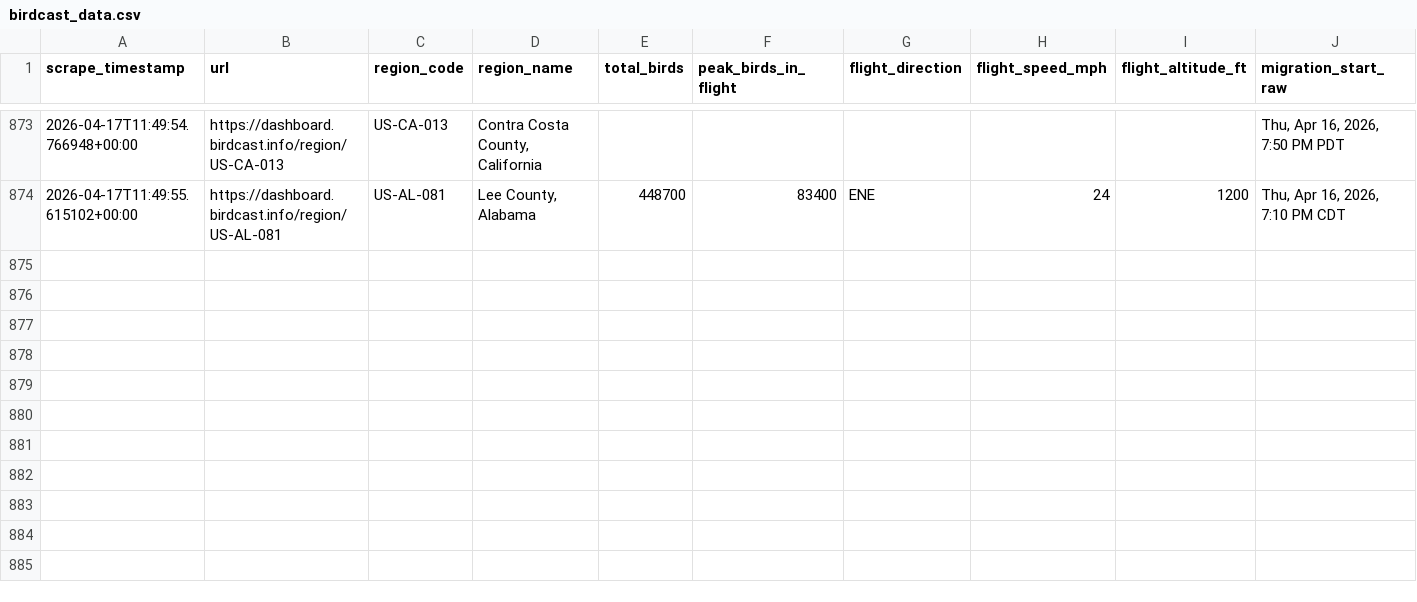
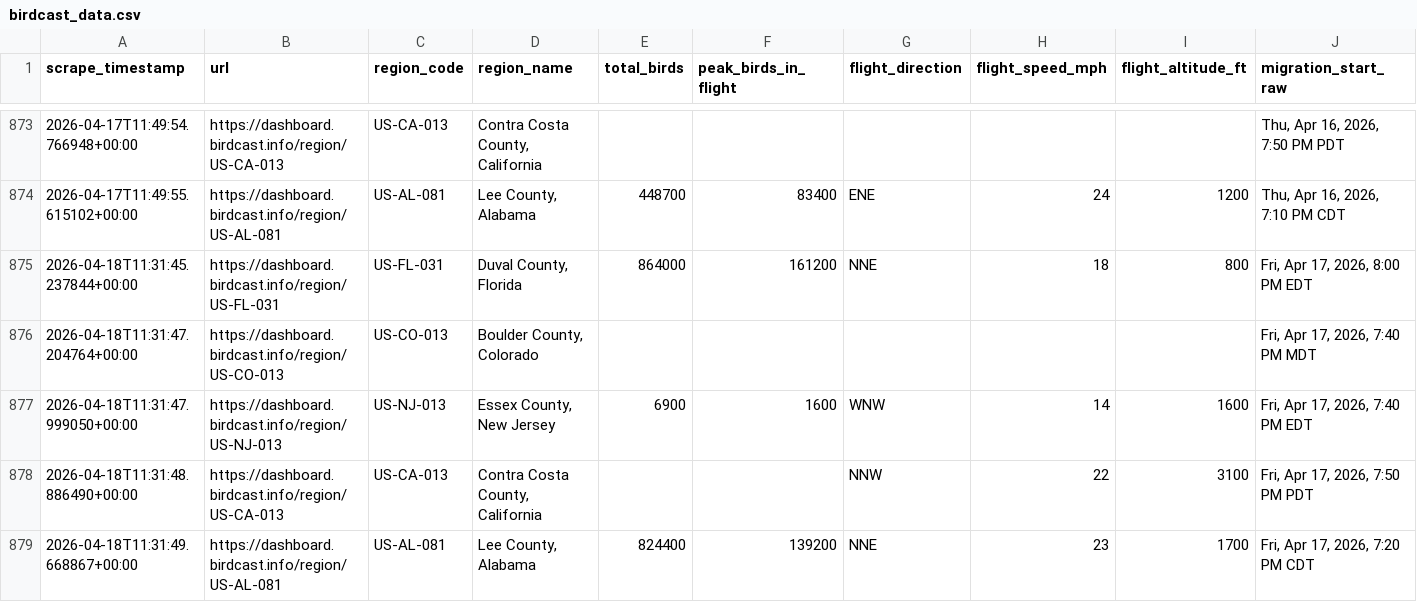
Before and after one commit to david-j-cox/backyard-ecology, a CSV file: data/birdcast_data.csv, drawn as a sheet; only a part is shown, gaps mark what is left out; rows hold the shown columns only; the diff names each change by its address in the sheet, - before the commit and + after, or states it on an @@ line.

```diff
--- a/data/birdcast_data.csv
+++ b/data/birdcast_data.csv
+row 875: 2026-04-18T11:31:45.237844+00:00 | https://dashboard.birdcast.info/region/US-FL-031 | US-FL-031 | Duval County, Florida | 864000 | 161200 | NNE | 18 | 800 | Fri, Apr 17, 2026, 8:00 PM EDT
+row 876: 2026-04-18T11:31:47.204764+00:00 | https://dashboard.birdcast.info/region/US-CO-013 | US-CO-013 | Boulder County, Colorado |  |  |  |  |  | Fri, Apr 17, 2026, 7:40 PM MDT
+row 877: 2026-04-18T11:31:47.999050+00:00 | https://dashboard.birdcast.info/region/US-NJ-013 | US-NJ-013 | Essex County, New Jersey | 6900 | 1600 | WNW | 14 | 1600 | Fri, Apr 17, 2026, 7:40 PM EDT
+row 878: 2026-04-18T11:31:48.886490+00:00 | https://dashboard.birdcast.info/region/US-CA-013 | US-CA-013 | Contra Costa County, California |  |  | NNW | 22 | 3100 | Fri, Apr 17, 2026, 7:50 PM PDT
+row 879: 2026-04-18T11:31:49.668867+00:00 | https://dashboard.birdcast.info/region/US-AL-081 | US-AL-081 | Lee County, Alabama | 824400 | 139200 | NNE | 23 | 1700 | Fri, Apr 17, 2026, 7:20 PM CDT
```
Also changed, not shown: data/daily_summaries_all_locations.csv, 26 other files.
